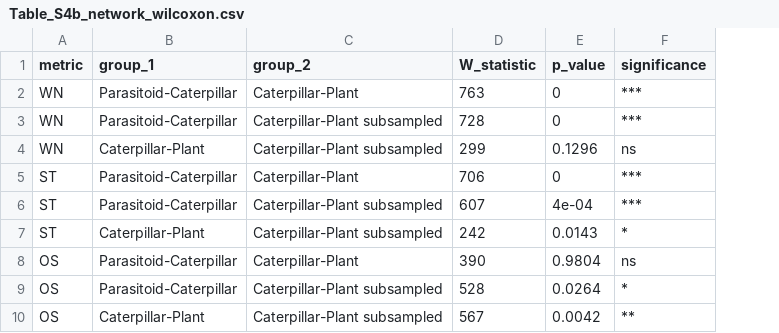
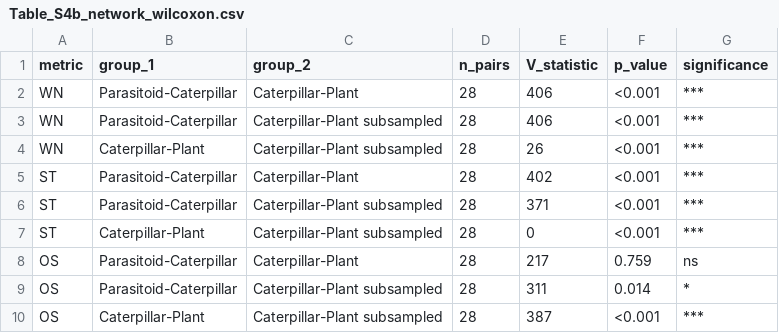
Before and after one commit to Trigonalid/Spatial_turnover, a CSV file: output/rds/Table_S4b_network_wilcoxon.csv, drawn as a sheet; removed rows and columns are numbered as before the commit, all else as after; the diff names each change by its address in the sheet, - before the commit and + after, or states it on an @@ line.

```diff
--- a/output/rds/Table_S4b_network_wilcoxon.csv
+++ b/output/rds/Table_S4b_network_wilcoxon.csv
-column D (W_statistic), rows 2-10: 763 | 728 | 299 | 706 | 607 | 242 | 390 | 528 | 567
+column D (n_pairs), rows 2-10: all 28
+column E (V_statistic), rows 2-10: 406 | 406 | 26 | 402 | 371 | 0 | 217 | 311 | 387
-F2:F3 (p_value): 0
+F2:F3 (p_value): <0.001
-F4 (p_value): 0.1296
+F4 (p_value): <0.001
-G4 (significance): ns
+G4 (significance): ***
-F5 (p_value): 0
+F5 (p_value): <0.001
-F6 (p_value): 4e-04
+F6 (p_value): <0.001
-F7 (p_value): 0.0143
+F7 (p_value): <0.001
-G7 (significance): *
+G7 (significance): ***
-F8 (p_value): 0.9804
+F8 (p_value): 0.759
-F9 (p_value): 0.0264
+F9 (p_value): 0.014
-F10 (p_value): 0.0042
+F10 (p_value): <0.001
-G10 (significance): **
+G10 (significance): ***
```
Also changed, not shown: output/rds/Table_S3b_rarity_wilcoxon.csv, 39 other files.
